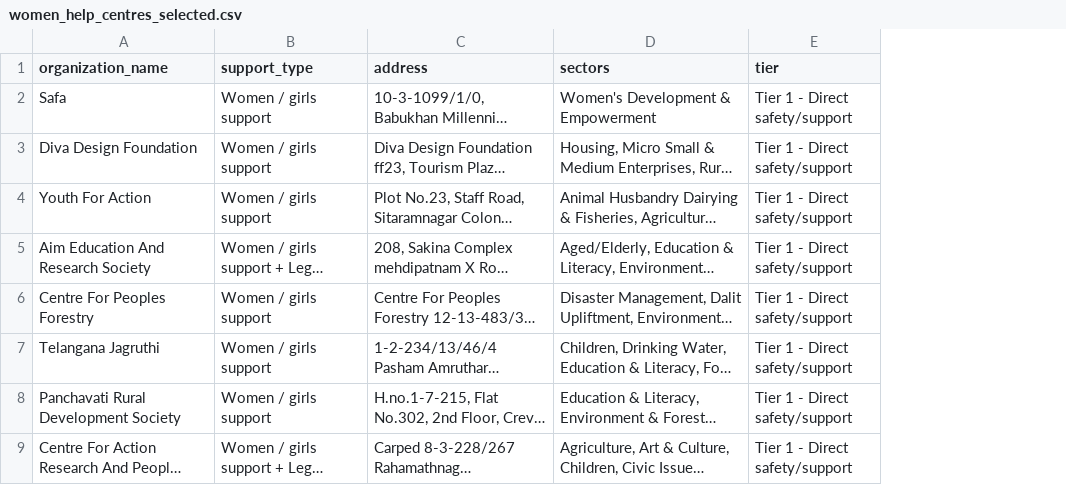
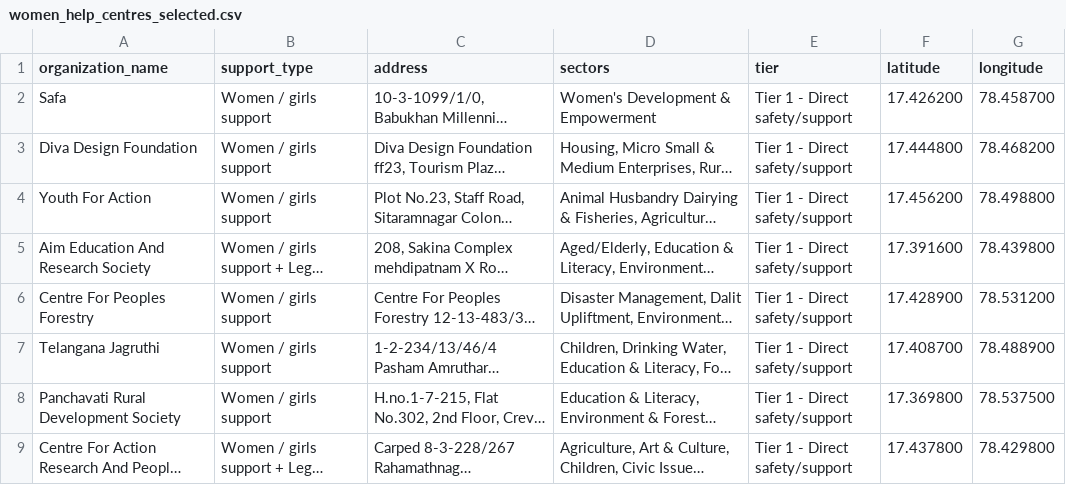
Before and after one commit to deekshithaemmadi/SafeWalk-frontend, a CSV file: public/datasets/women_help_centres_selected.csv, drawn as a sheet; only a part is shown; long unchanged cells end in …; the diff names each change by its address in the sheet, - before the commit and + after, or states it on an @@ line.

```diff
--- a/public/datasets/women_help_centres_selected.csv
+++ b/public/datasets/women_help_centres_selected.csv
+column F (latitude), rows 2-9: 17.426200 | 17.444800 | 17.456200 | 17.391600 | 17.428900 | 17.408700 | 17.369800 | 17.437800
+column G (longitude), rows 2-9: 78.458700 | 78.468200 | 78.498800 | 78.439800 | 78.531200 | 78.488900 | 78.537500 | 78.429800
```
Also changed, not shown: public/datasets/hyderabad_police_stations.csv, 14 other files.
